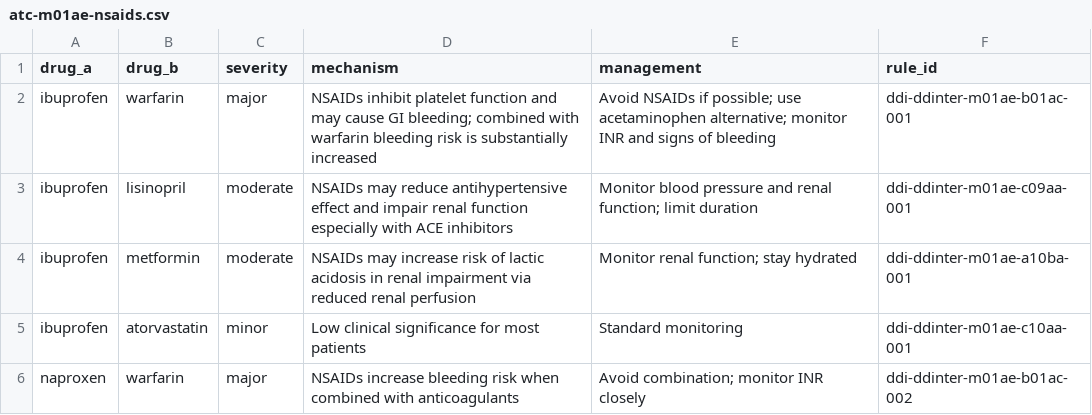
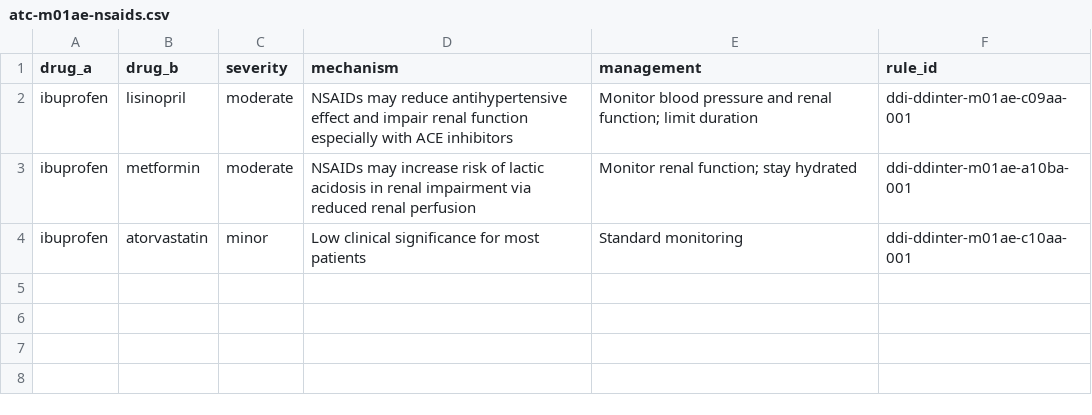
Before and after one commit to EternalBlissard/CareBridge, a CSV file: data/ddinter/atc-m01ae-nsaids.csv, drawn as a sheet.

```diff
--- a/data/ddinter/atc-m01ae-nsaids.csv
+++ b/data/ddinter/atc-m01ae-nsaids.csv
@@ -1,3 +1,2 @@
 drug_a,drug_b,severity,mechanism,management,rule_id
-ibuprofen,warfarin,major,NSAIDs inhibit platelet function and may cause GI bleeding; combined with warfarin bleeding risk is substantially increased,Avoid NSAIDs if possible; use acetaminophen alternative; monitor INR and signs of bleeding,ddi-ddinter-m01ae-b01ac-001
 ibuprofen,lisinopril,moderate,NSAIDs may reduce antihypertensive effect and impair renal function especially with ACE inhibitors,Monitor blood pressure and renal function; limit duration,ddi-ddinter-m01ae-c09aa-001
@@ -5,2 +4 @@ ibuprofen,metformin,moderate,NSAIDs may increase risk of lactic acidosis in rena
 ibuprofen,atorvastatin,minor,Low clinical significance for most patients,Standard monitoring,ddi-ddinter-m01ae-c10aa-001
-naproxen,warfarin,major,NSAIDs increase bleeding risk when combined with anticoagulants,Avoid combination; monitor INR closely,ddi-ddinter-m01ae-b01ac-002
```
Also changed, not shown: 8 other files.
